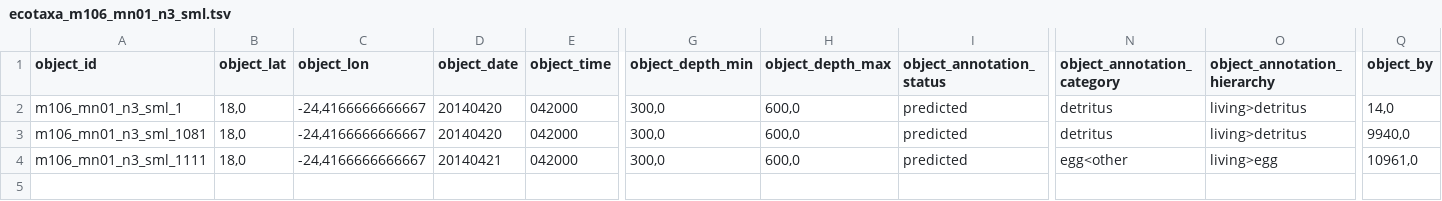
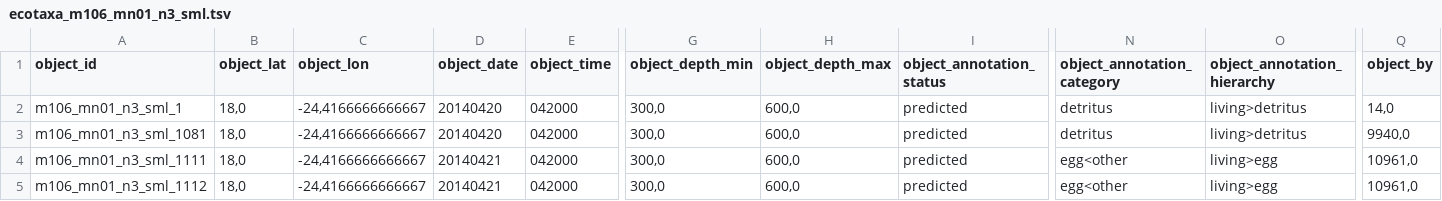
Before and after one commit to ecotaxa/ecotaxa_back, a TSV file: QA/py/data/ref_exports/tsv_with_ids/ecotaxa_m106_mn01_n3_sml.tsv, drawn as a sheet; only a part is shown, gaps mark what is left out; rows hold the shown columns only; the diff names each change by its address in the sheet, - before the commit and + after, or states it on an @@ line.

```diff
--- a/QA/py/data/ref_exports/tsv_with_ids/ecotaxa_m106_mn01_n3_sml.tsv
+++ b/QA/py/data/ref_exports/tsv_with_ids/ecotaxa_m106_mn01_n3_sml.tsv
+row 5: m106_mn01_n3_sml_1112 | 18,0 | -24,4166666666667 | 20140421 | 042000 | 300,0 | 600,0 | predicted | egg<other | living>egg | 10961,0
```
Also changed, not shown: QA/py/data/ref_exports/tsv_all_entities_no_img_no_ids/ecotaxa_m106_mn01_n3_sml.tsv, QA/py/data/ref_exports/tsv_by_acquisition/ecotaxa_generic_m106_mn01_n3_sml.tsv, 10 other files.
